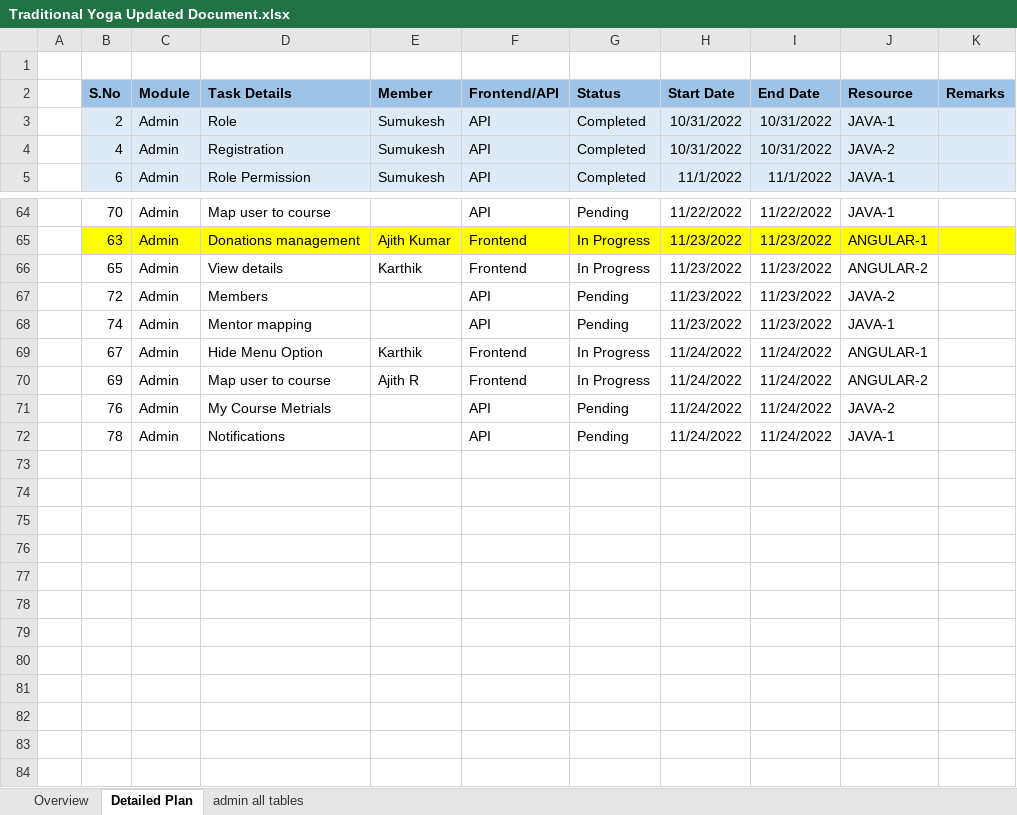
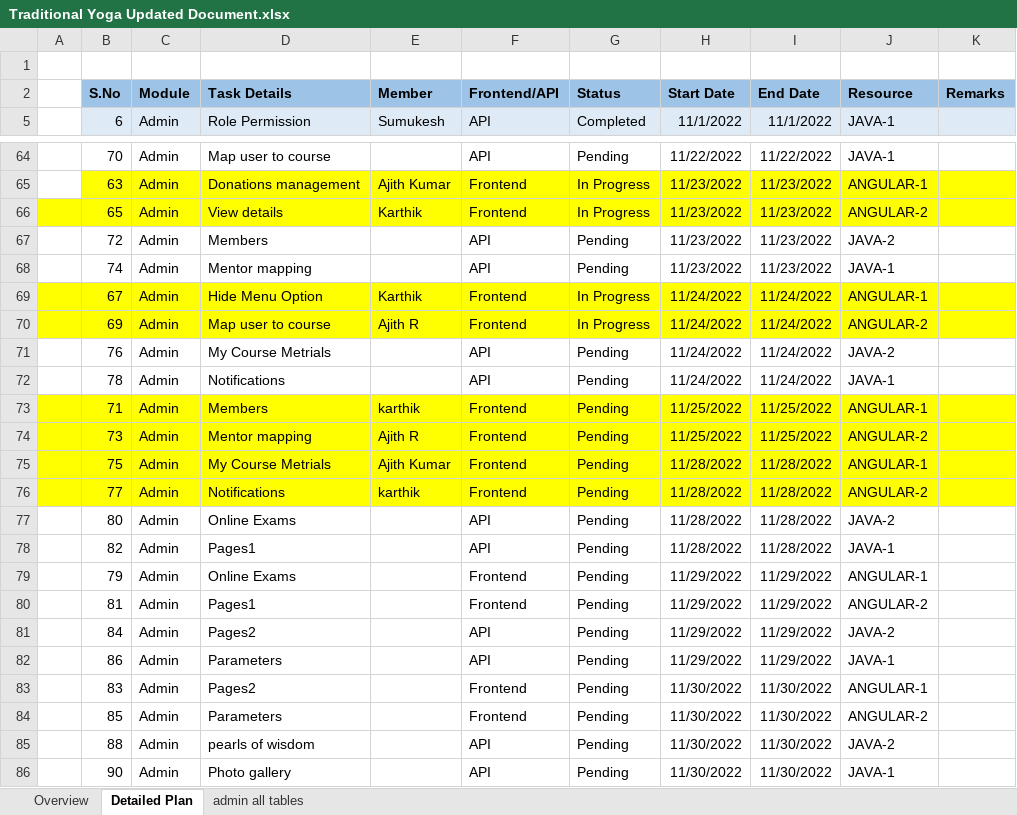
Before and after one commit to praneeth-bigtapp/yoga_excelsheet, an Excel workbook: Traditional Yoga Updated Document.xlsx, sheet Detailed Plan, drawn as a sheet; only a part is shown, gaps mark what is left out; values as stored, in another font and other column widths than the file's, no borders; conditional formats not drawn; removed rows and columns are numbered as before the commit, all else as after; the diff covers the shown part only; the diff names each change by its address in the sheet, - before the commit and + after, or states it on an @@ line.

Commit message:
28th Nov task

```diff
--- a/Traditional Yoga Updated Document.xlsx (sheet Detailed Plan)
+++ b/Traditional Yoga Updated Document.xlsx (sheet Detailed Plan)
@@ row 3 hidden:  | 2 | Admin | Role | Sumukesh | API | Completed | 10/31/2022 | 10/31/2022 | JAVA-1 @@
@@ row 4 hidden:  | 4 | Admin | Registration | Sumukesh | API | Completed | 10/31/2022 | 10/31/2022 | JAVA-2 @@
-A66:K66 fill: none
+A66:K66 fill: #FFFF00
-A69:K70 fill: none
+A69:K70 fill: #FFFF00
+row 73:  | 71 | Admin | Members | karthik | Frontend | Pending | 11/25/2022 | 11/25/2022 | ANGULAR-1
+row 74:  | 73 | Admin | Mentor mapping | Ajith R | Frontend | Pending | 11/25/2022 | 11/25/2022 | ANGULAR-2
+row 75:  | 75 | Admin | My Course Metrials | Ajith Kumar | Frontend | Pending | 11/28/2022 | 11/28/2022 | ANGULAR-1
+row 76:  | 77 | Admin | Notifications | karthik | Frontend | Pending | 11/28/2022 | 11/28/2022 | ANGULAR-2
@@ row 77 unhidden:  | 80 | Admin | Online Exams |  | API | Pending | 11/28/2022 | 11/28/2022 | JAVA-2 @@
@@ row 78 unhidden:  | 82 | Admin | Pages1 |  | API | Pending | 11/28/2022 | 11/28/2022 | JAVA-1 @@
@@ row 79 unhidden:  | 79 | Admin | Online Exams |  | Frontend | Pending | 11/29/2022 | 11/29/2022 | ANGULAR-1 @@
@@ row 80 unhidden:  | 81 | Admin | Pages1 |  | Frontend | Pending | 11/29/2022 | 11/29/2022 | ANGULAR-2 @@
@@ row 81 unhidden:  | 84 | Admin | Pages2 |  | API | Pending | 11/29/2022 | 11/29/2022 | JAVA-2 @@
@@ row 82 unhidden:  | 86 | Admin | Parameters |  | API | Pending | 11/29/2022 | 11/29/2022 | JAVA-1 @@
@@ row 83 unhidden:  | 83 | Admin | Pages2 |  | Frontend | Pending | 11/30/2022 | 11/30/2022 | ANGULAR-1 @@
@@ row 84 unhidden:  | 85 | Admin | Parameters |  | Frontend | Pending | 11/30/2022 | 11/30/2022 | ANGULAR-2 @@
@@ row 85 unhidden:  | 88 | Admin | pearls of wisdom |  | API | Pending | 11/30/2022 | 11/30/2022 | JAVA-2 @@
@@ row 86 unhidden:  | 90 | Admin | Photo gallery |  | API | Pending | 11/30/2022 | 11/30/2022 | JAVA-1 @@
```
Also changed, not shown: 1 hidden or unhidden row elsewhere in this sheet, ALL API Calls.xlsx.
